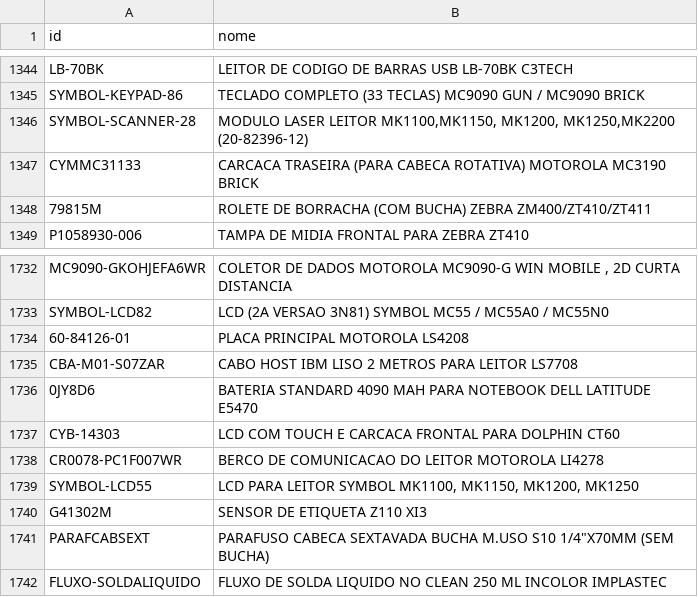
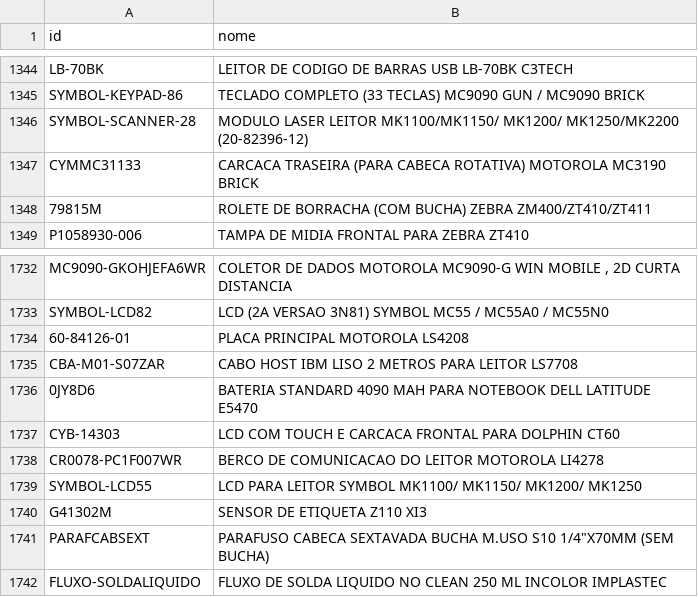
Before and after one commit to cauuabispoo/ZhazCheck, a CSV file: csv/CadastroItens(CadastroItens).csv, drawn as a sheet; only a part is shown, gaps mark what is left out.

Commit message:
Update CadastroItens(CadastroItens).csv

```diff
--- a/csv/CadastroItens(CadastroItens).csv
+++ b/csv/CadastroItens(CadastroItens).csv
@@ -1345,3 +1345,3 @@ LB-70BK,LEITOR DE CODIGO DE BARRAS USB LB-70BK C3TECH
 SYMBOL-KEYPAD-86,TECLADO COMPLETO (33 TECLAS) MC9090 GUN / MC9090 BRICK
-SYMBOL-SCANNER-28,"MODULO LASER LEITOR MK1100,MK1150, MK1200, MK1250,MK2200 (20-82396-12)"
+SYMBOL-SCANNER-28,"MODULO LASER LEITOR MK1100/MK1150/ MK1200/ MK1250/MK2200 (20-82396-12)"
 CYMMC31133,CARCACA TRASEIRA (PARA CABECA ROTATIVA) MOTOROLA MC3190 BRICK
@@ -1738,3 +1738,3 @@ CYB-14303,LCD COM TOUCH E CARCACA FRONTAL PARA DOLPHIN CT60
 CR0078-PC1F007WR,BERCO DE COMUNICACAO DO LEITOR MOTOROLA LI4278
-SYMBOL-LCD55,"LCD PARA LEITOR SYMBOL MK1100, MK1150, MK1200, MK1250"
+SYMBOL-LCD55,"LCD PARA LEITOR SYMBOL MK1100/ MK1150/ MK1200/ MK1250"
 G41302M,SENSOR DE ETIQUETA Z110 XI3
```
